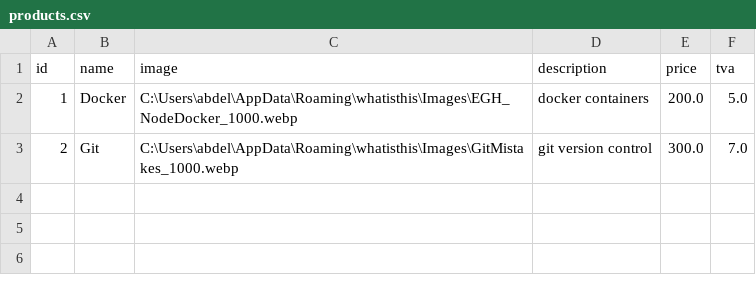
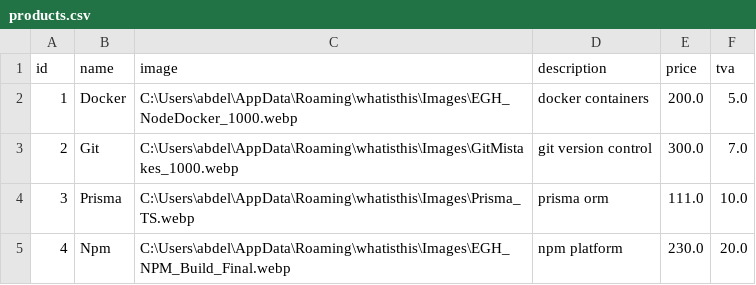
Before and after one commit to AbdelilahOu/Mahalli-tauri, a CSV file: src-tauri/data/products.csv, drawn as a sheet; the diff names each change by its address in the sheet, - before the commit and + after, or states it on an @@ line.

```diff
--- a/src-tauri/data/products.csv
+++ b/src-tauri/data/products.csv
+row 4: 3 | Prisma | C:\Users\abdel\AppData\Roaming\whatisthis\Images\Prisma_TS.webp | prisma orm | 111.0 | 10.0
+row 5: 4 | Npm | C:\Users\abdel\AppData\Roaming\whatisthis\Images\EGH_NPM_Build_Final.webp | npm platform | 230.0 | 20.0
```
Also changed, not shown: src-tauri/data/clients.csv, src-tauri/data/inventory_mouvements.csv, 5 other files.
